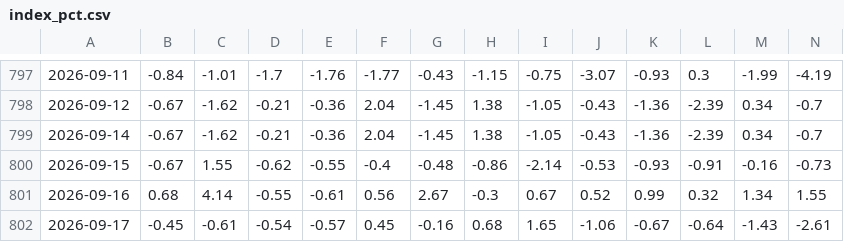
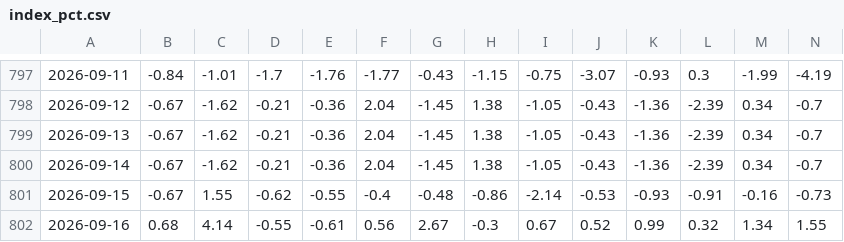
Before and after one commit to ChiaraVan1/equity-risk-premium-monitor, a CSV file: data/index_pct.csv, drawn as a sheet; only a part is shown, gaps mark what is left out; the shorter side is filled out with more unchanged rows; rows hold the shown columns only; the diff names each change by its address in the sheet, - before the commit and + after, or states it on an @@ line.

```diff
--- a/data/index_pct.csv
+++ b/data/index_pct.csv
+row 799: 2026-09-13 | -0.67 | -1.62 | -0.21 | -0.36 | 2.04 | -1.45 | 1.38 | -1.05 | -0.43 | -1.36 | -2.39 | 0.34 | -0.7
```
Also changed, not shown: data/etf_price_adj.csv, data/simple_etf_metrics.csv.
